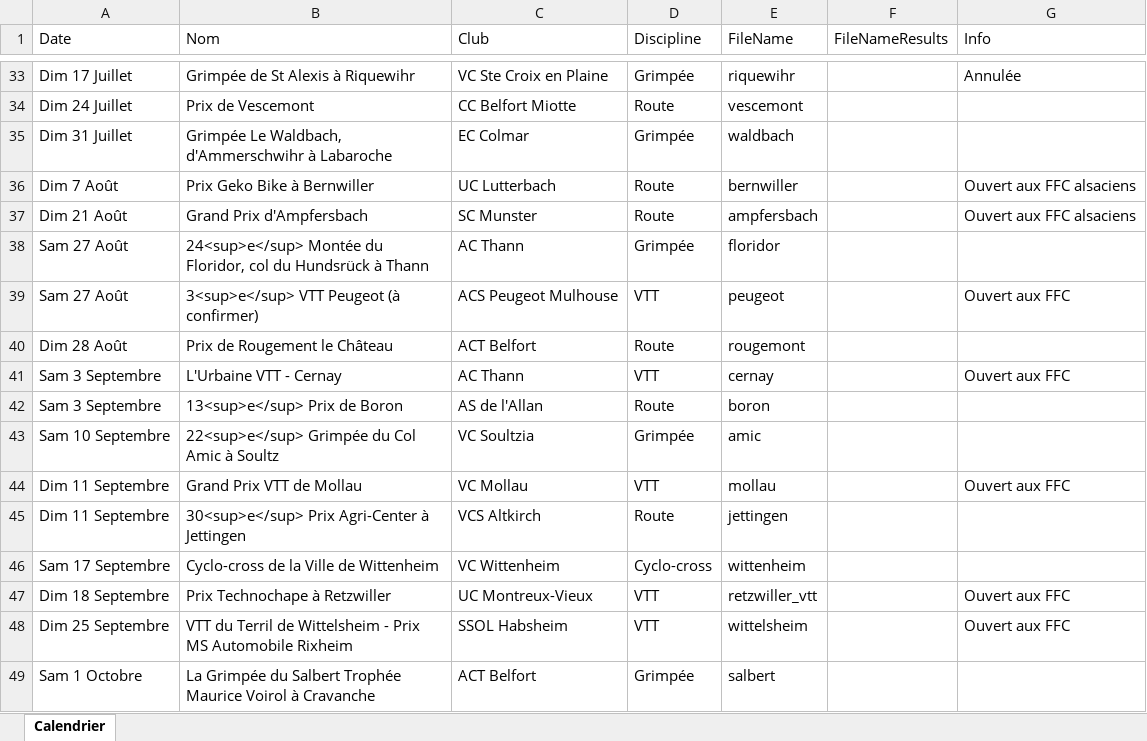
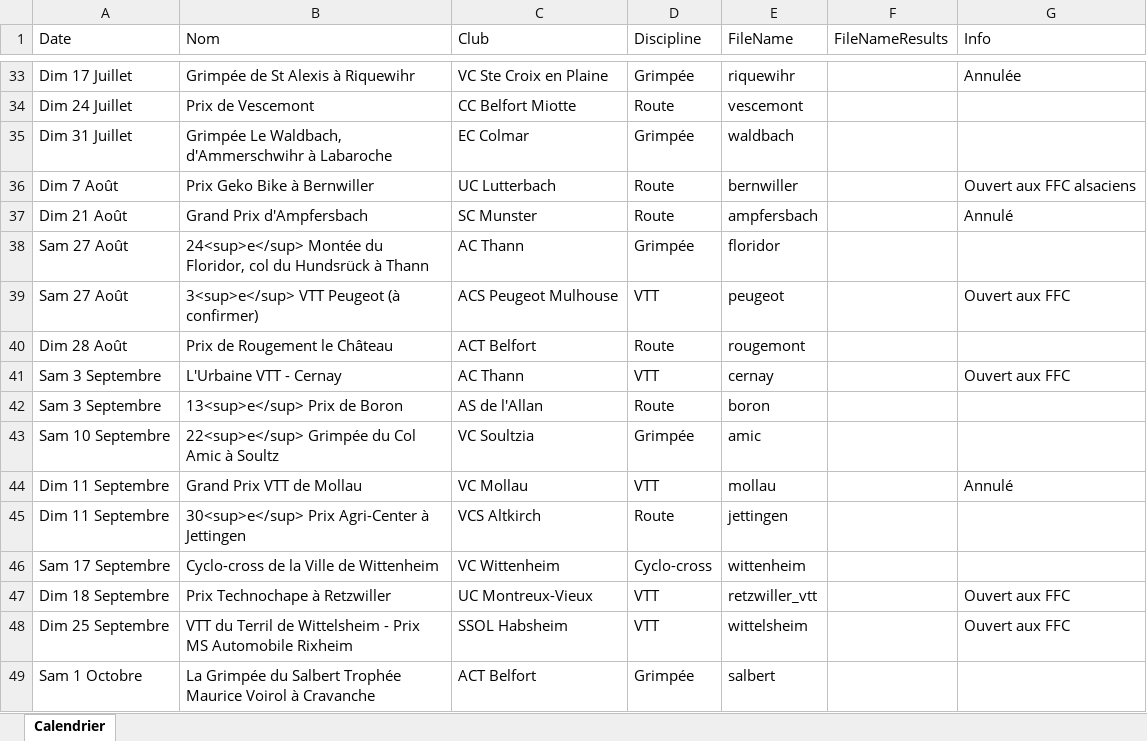
Before and after one commit to FlorianKohler/68-FSGT-Cyclisme-Alsace, an Excel workbook: Calendrier.xlsx, sheet Calendrier, drawn as a sheet; only a part is shown, gaps mark what is left out; values as stored, in another font and other column widths than the file's, no borders; the diff names each change by its address in the sheet, - before the commit and + after, or states it on an @@ line.

```diff
--- a/Calendrier.xlsx (sheet Calendrier)
+++ b/Calendrier.xlsx (sheet Calendrier)
-G37 (Info): Ouvert aux FFC alsaciens
+G37 (Info): Annulé
-G44 (Info): Ouvert aux FFC
+G44 (Info): Annulé
```
Also changed, not shown: 3 other files.
